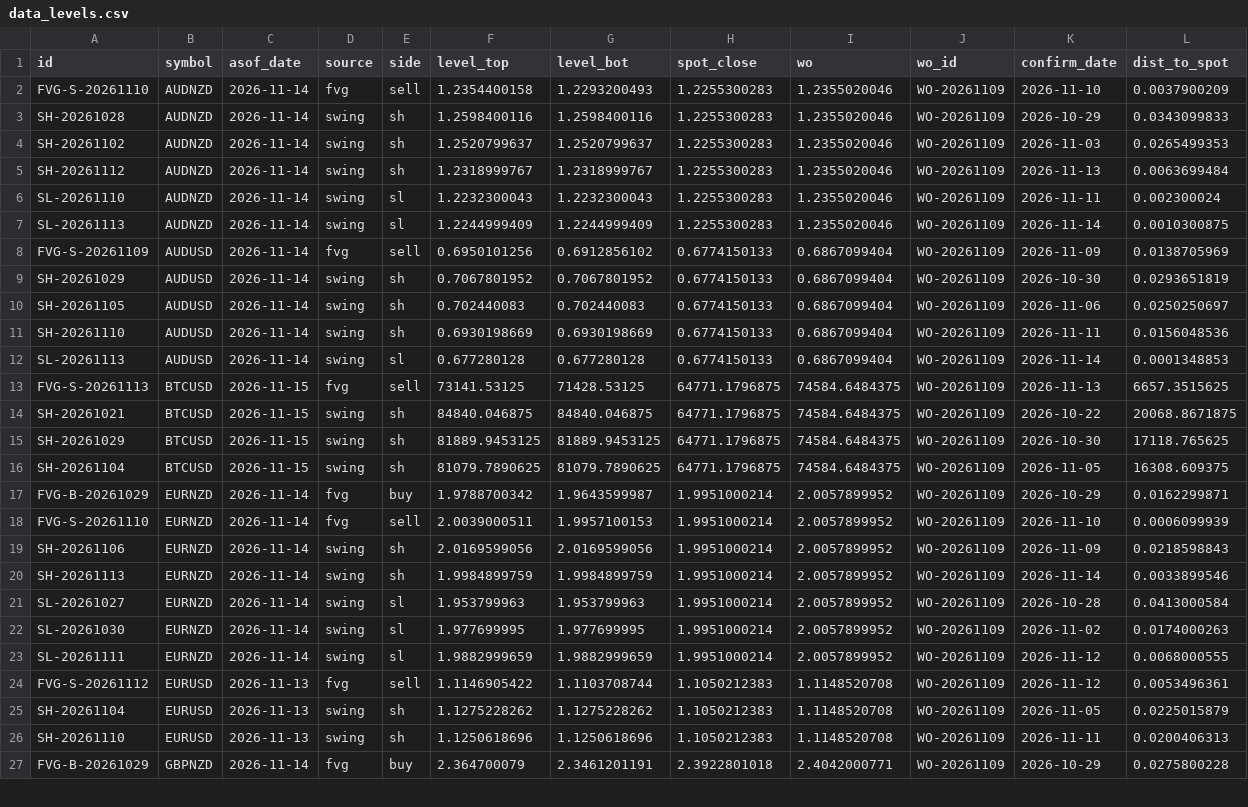
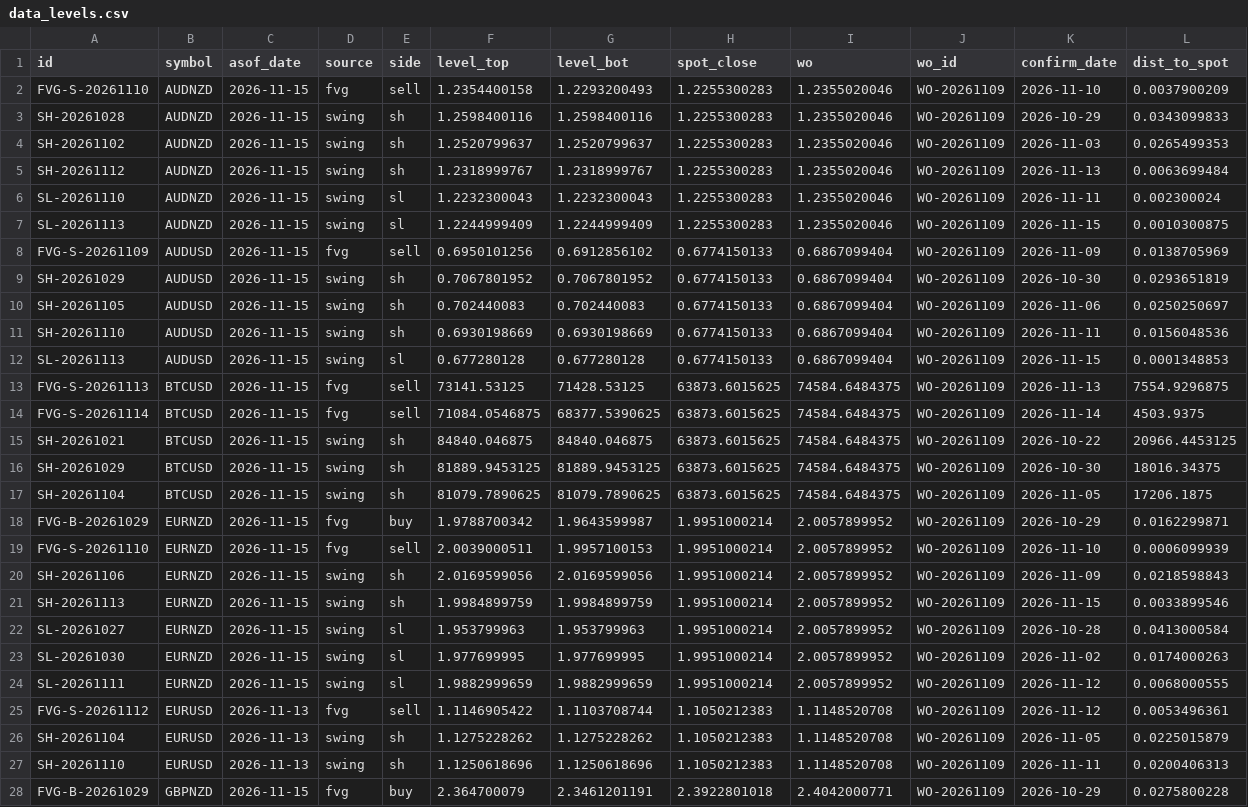
Before and after one commit to keenewong-ai/xauusd-bounce-live, a CSV file: data_levels.csv, drawn as a sheet; only a part is shown; addresses are those after the commit; the diff covers the shown part only; the diff names each change by its address in the sheet, - before the commit and + after, or states it on an @@ line.

```diff
--- a/data_levels.csv
+++ b/data_levels.csv
-C2:C12 (asof_date): 2026-11-14
+C2:C12 (asof_date): 2026-11-15
-K7 (confirm_date): 2026-11-14
+K7 (confirm_date): 2026-11-15
-K12 (confirm_date): 2026-11-14
+K12 (confirm_date): 2026-11-15
-H13 (spot_close): 64771.1796875
+H13 (spot_close): 63873.6015625
-L13 (dist_to_spot): 6657.3515625
+L13 (dist_to_spot): 7554.9296875
+row 14: FVG-S-20261114 | BTCUSD | 2026-11-15 | fvg | sell | 71084.0546875 | 68377.5390625 | 63873.6015625 | 74584.6484375 | WO-20261109 | 2026-11-14 | 4503.9375
-H15:H17 (spot_close): 64771.1796875
+H15:H17 (spot_close): 63873.6015625
-L15 (dist_to_spot): 20068.8671875
+L15 (dist_to_spot): 20966.4453125
-L16 (dist_to_spot): 17118.765625
+L16 (dist_to_spot): 18016.34375
-L17 (dist_to_spot): 16308.609375
+L17 (dist_to_spot): 17206.1875
-C18:C24 (asof_date): 2026-11-14
+C18:C24 (asof_date): 2026-11-15
-K21 (confirm_date): 2026-11-14
+K21 (confirm_date): 2026-11-15
-C28 (asof_date): 2026-11-14
+C28 (asof_date): 2026-11-15
```
Also changed, not shown: 36 edited cells elsewhere in this file, 2 other files.
